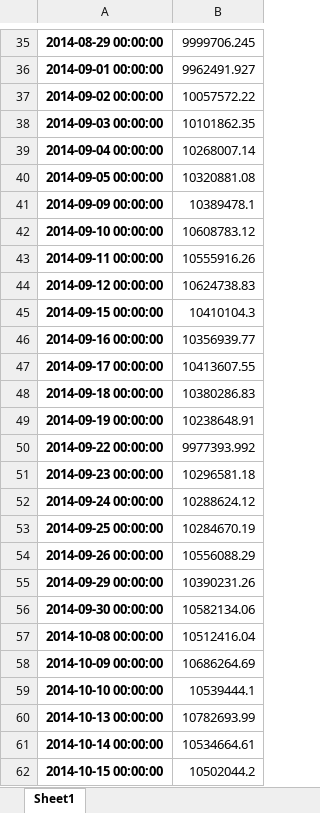
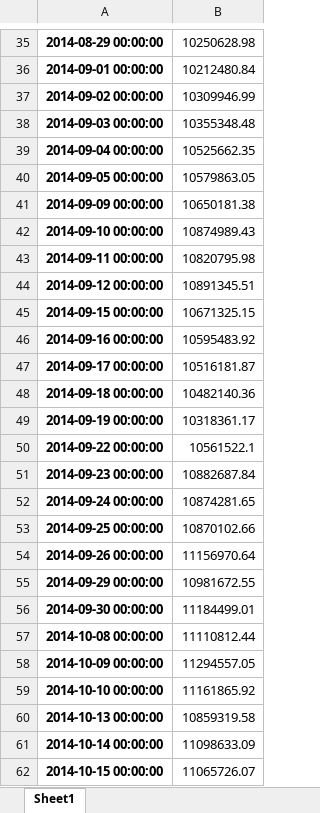
Before and after one commit to jingmouren/gitee-xin123123-optmize, an Excel workbook: cta策略/result/螺纹/ROC_1d/wfo净值.xlsx, sheet Sheet1, drawn as a sheet; only a part is shown, gaps mark what is left out; values as stored, in another font and other column widths than the file's, no borders; the diff covers the shown part only; the diff names each change by its address in the sheet, - before the commit and + after, or states it on an @@ line.

```diff
--- a/cta策略/result/螺纹/ROC_1d/wfo净值.xlsx (sheet Sheet1)
+++ b/cta策略/result/螺纹/ROC_1d/wfo净值.xlsx (sheet Sheet1)
-B35: 9999706.245
+B35: 10250628.98
-B36: 9962491.927
+B36: 10212480.84
-B37: 10057572.22
+B37: 10309946.99
-B38: 10101862.35
+B38: 10355348.48
-B39: 10268007.14
+B39: 10525662.35
-B40: 10320881.08
+B40: 10579863.05
-B41: 10389478.1
+B41: 10650181.38
-B42: 10608783.12
+B42: 10874989.43
-B43: 10555916.26
+B43: 10820795.98
-B44: 10624738.83
+B44: 10891345.51
-B45: 10410104.3
+B45: 10671325.15
-B46: 10356939.77
+B46: 10595483.92
-B47: 10413607.55
+B47: 10516181.87
-B48: 10380286.83
+B48: 10482140.36
-B49: 10238648.91
+B49: 10318361.17
-B50: 9977393.992
+B50: 10561522.1
-B51: 10296581.18
+B51: 10882687.84
-B52: 10288624.12
+B52: 10874281.65
-B53: 10284670.19
+B53: 10870102.66
-B54: 10556088.29
+B54: 11156970.64
-B55: 10390231.26
+B55: 10981672.55
-B56: 10582134.06
+B56: 11184499.01
-B57: 10512416.04
+B57: 11110812.44
-B58: 10686264.69
+B58: 11294557.05
-B59: 10539444.1
+B59: 11161865.92
-B60: 10782693.99
+B60: 10859319.58
-B61: 10534664.61
+B61: 11098633.09
-B62: 10502044.2
+B62: 11065726.07
```
Also changed, not shown: 815 edited cells elsewhere in this sheet, cta策略/result/螺纹/ROC_1d/wfo绩效.xlsx, 2 other files.
